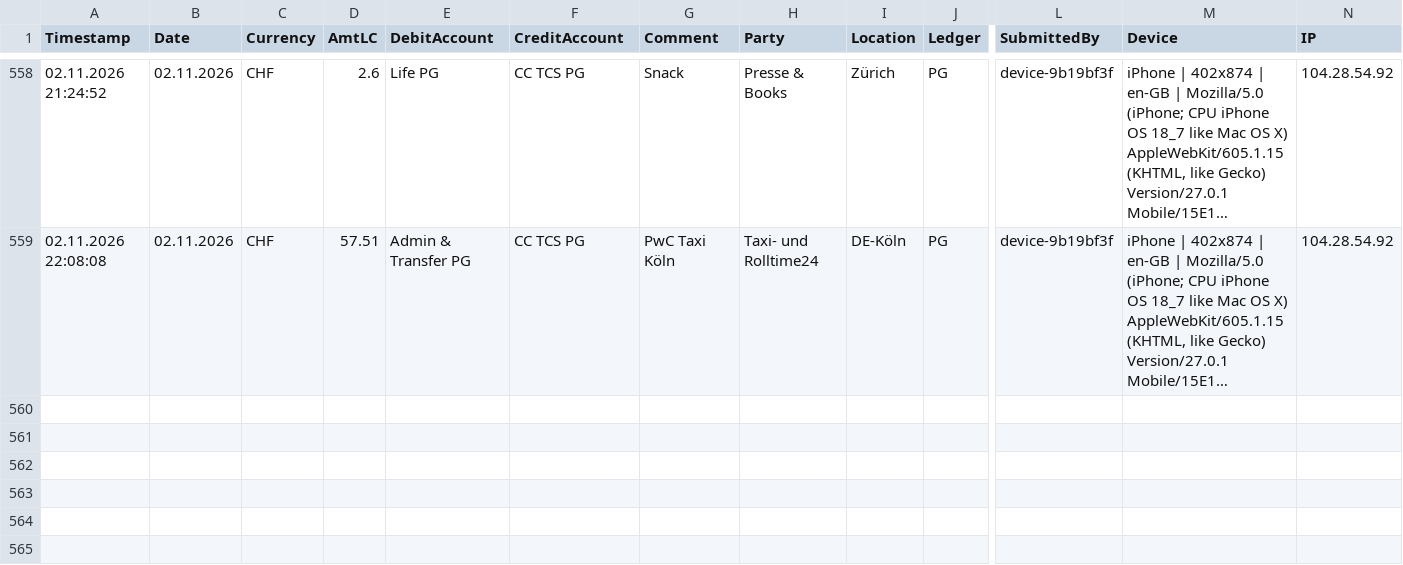
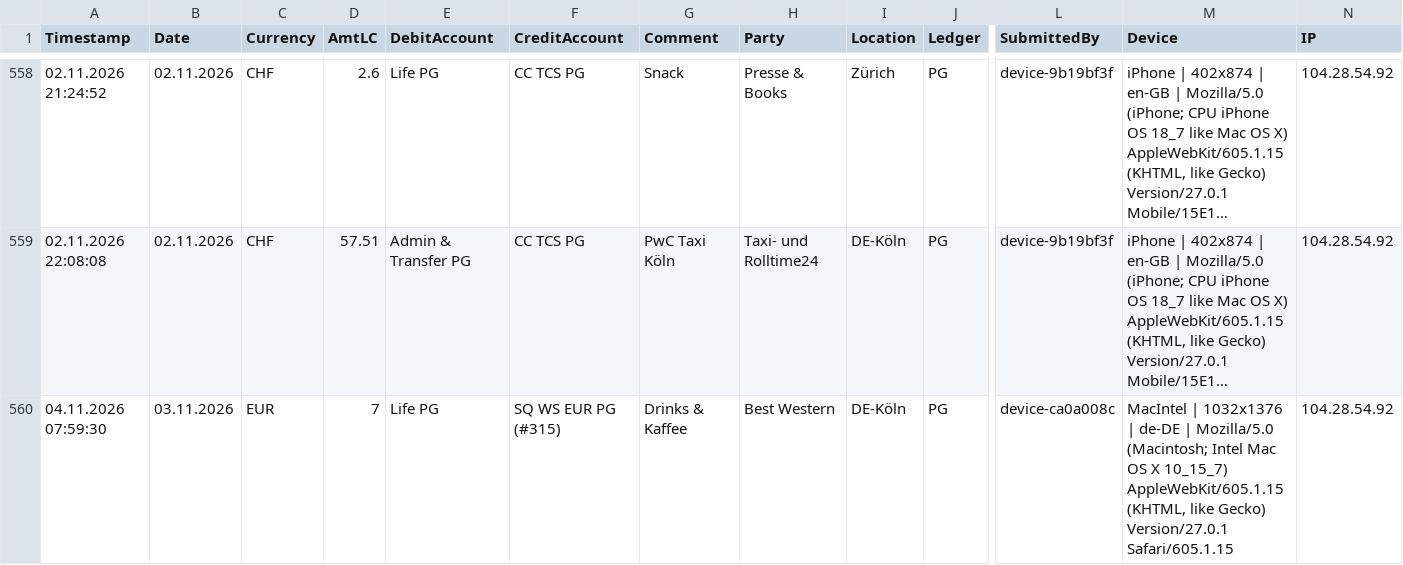
Before and after one commit to Munotstadt/accountingdatacollector, a CSV file: accounting_entries.csv, drawn as a sheet; only a part is shown, gaps mark what is left out; long unchanged cells end in …; rows hold the shown columns only; the diff names each change by its address in the sheet, - before the commit and + after, or states it on an @@ line.

Commit message:
Add ledger entry 03.11.2026 · Best Western · EUR 7

```diff
--- a/accounting_entries.csv
+++ b/accounting_entries.csv
+row 560: 04.11.2026 07:59:30 | 03.11.2026 | EUR | 7 | Life PG | SQ WS EUR PG (#315) | Drinks & Kaffee | Best Western | DE-Köln | PG | device-ca0a008c | MacIntel | 1032x1376 | de-DE | Mozilla/5.0 (Macintosh; Intel Mac OS X 10_15_7) AppleWebKit/605.1.15 (KHTML, like Gecko) Version/27.0.1 Safari/605.1.15 | 104.28.54.92
```
